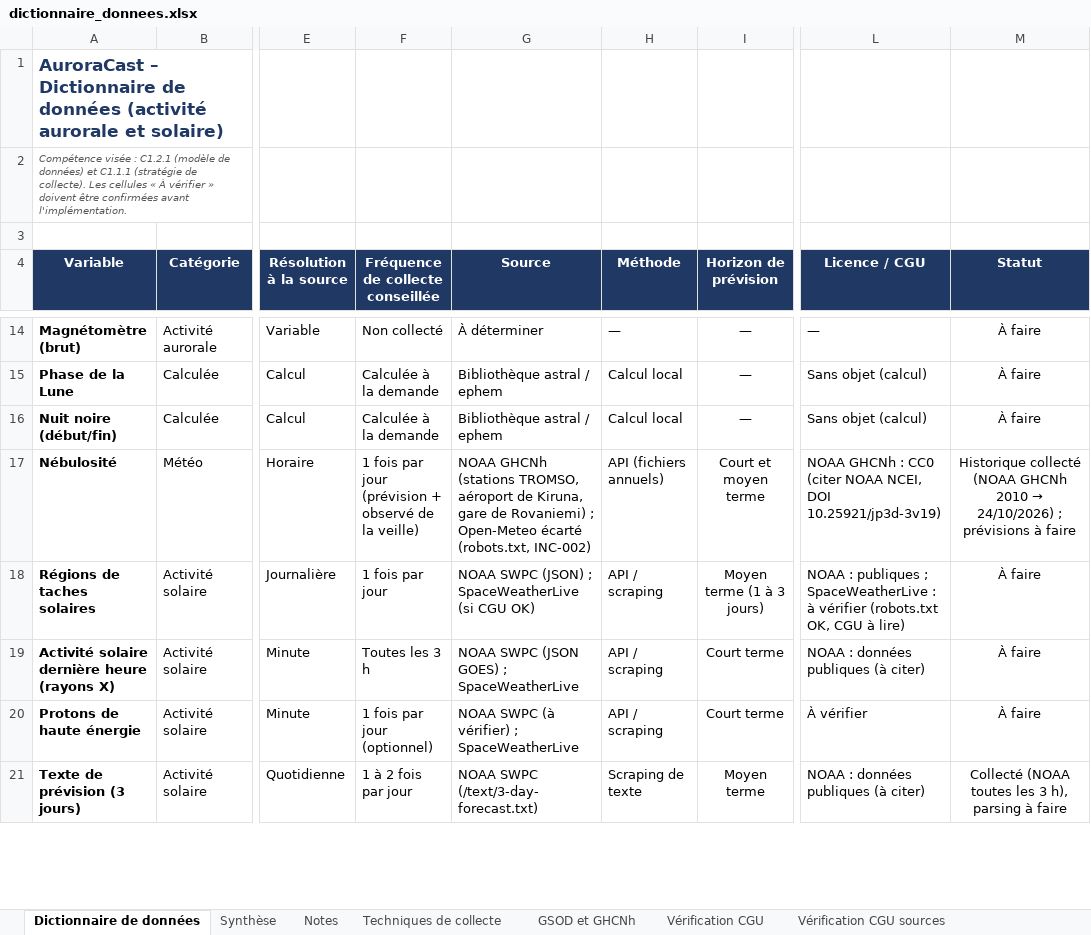
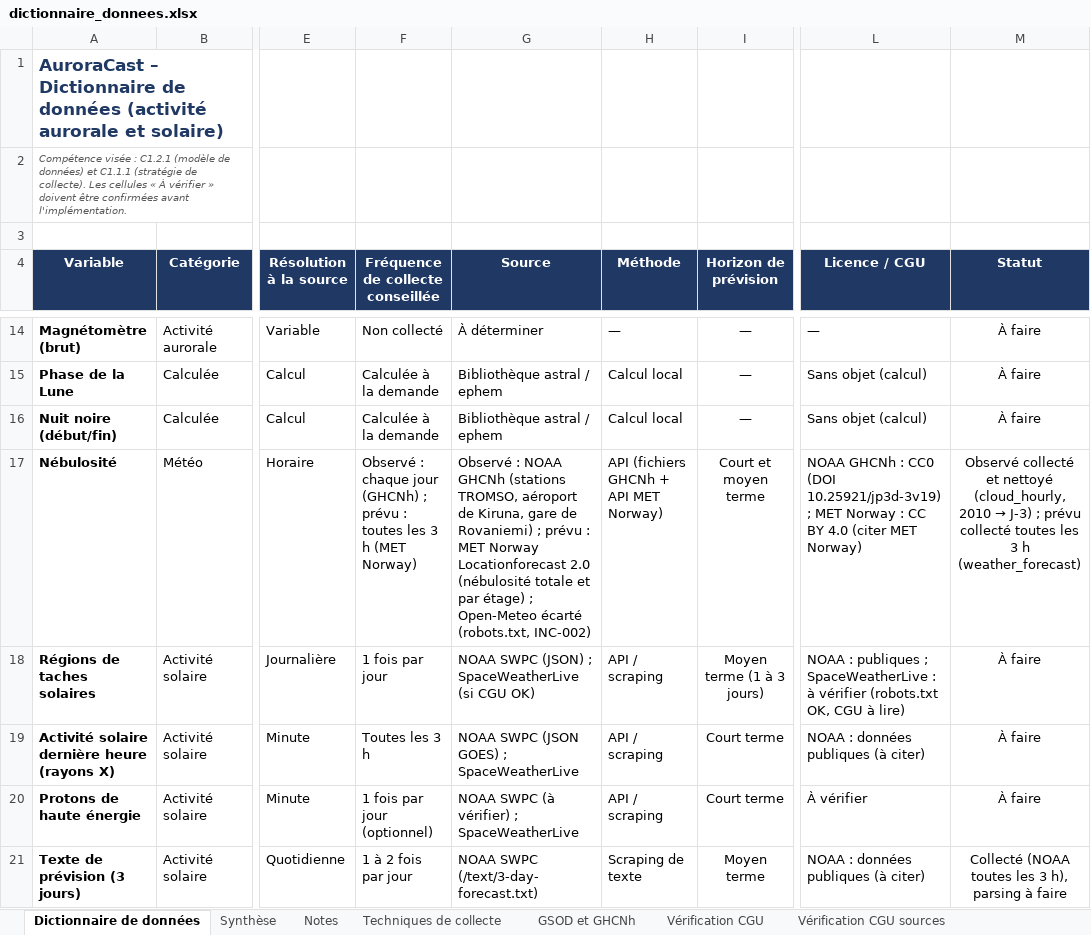
Before and after one commit to Esenel19/auroracast, an Excel workbook: docs/dictionnaire_donnees.xlsx, sheet Dictionnaire de données, drawn as a sheet; only a part is shown, gaps mark what is left out; values as stored, in another font and other column widths than the file's, no borders; conditional formats not drawn; the diff covers the shown part only; the diff names each change by its address in the sheet, - before the commit and + after, or states it on an @@ line.

```diff
--- a/docs/dictionnaire_donnees.xlsx (sheet Dictionnaire de données)
+++ b/docs/dictionnaire_donnees.xlsx (sheet Dictionnaire de données)
-F17 (Fréquence de collecte conseillée): 1 fois par jour (prévision + observé de la veille)
+F17 (Fréquence de collecte conseillée): Observé : chaque jour (GHCNh) ; prévu : toutes les 3 h (MET Norway)
-G17 (Source): NOAA GHCNh (stations TROMSO, aéroport de Kiruna, gare de Rovaniemi) ; Open-Meteo…
+G17 (Source): Observé : NOAA GHCNh (stations TROMSO, aéroport de Kiruna, gare de Rovaniemi) ; prévu : MET Norway Locationforecast 2.0 (nébulosité totale et par étage) ; Open-Meteo…
-H17 (Méthode): API (fichiers annuels)
+H17 (Méthode): API (fichiers GHCNh + API MET Norway)
-L17 (Licence / CGU): …: CC0 (citer NOAA NCEI, DOI 10.25921/jp3d-3v19)
+L17 (Licence / CGU): …: CC0 (DOI 10.25921/jp3d-3v19) ; MET Norway : CC BY 4.0 (citer MET Norway)
@@ M17 (Statut): Historique collecté (NOAA GHCNh 2010 → 24/10/2026) ; prévisions à faire → Observé collecté et nettoyé (cloud_hourly, 2010 → J-3) ; prévu collecté toutes les 3 h (weather_forecast) @@
```
Also changed, not shown: 2 added rows and 7 edited cells elsewhere in this sheet, sheet Vérification CGU sources, sheet Techniques de collecte, sheet Synthèse, formulas that keep their value, 9 other files.
